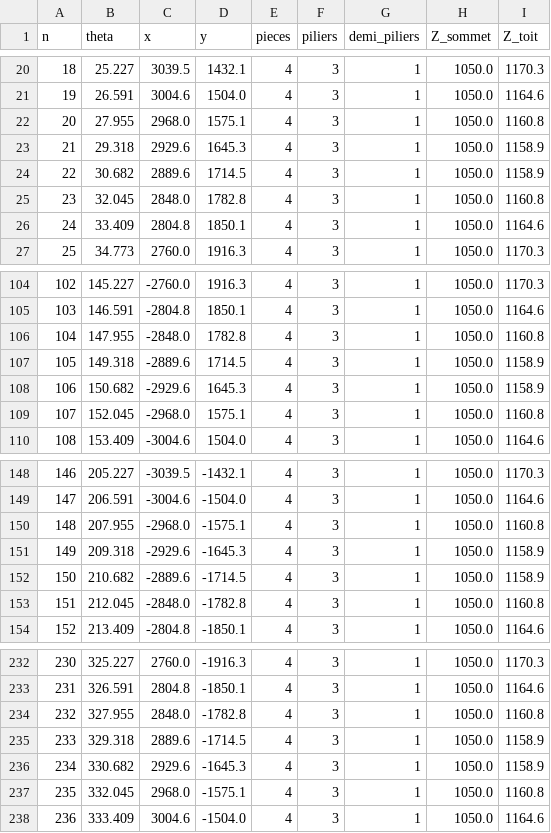
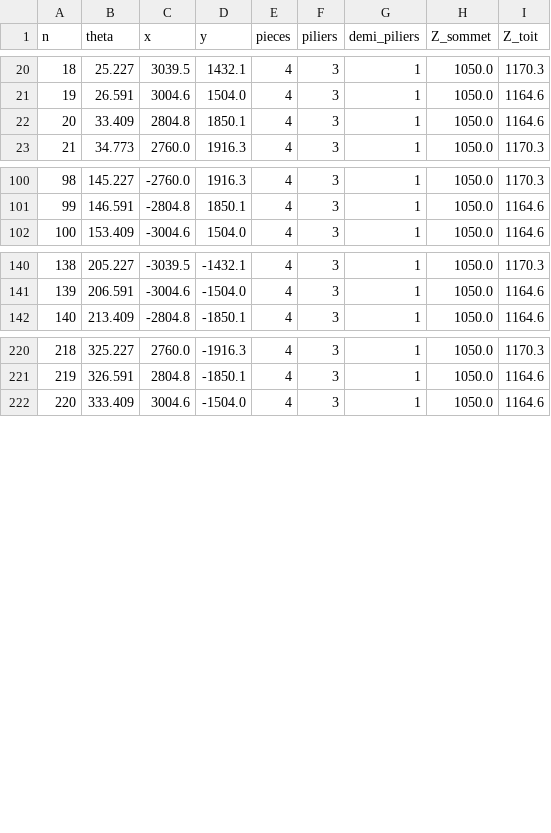
Before and after one commit to ced199080/ARK, a CSV file: donnees/03_colonnade.csv, drawn as a sheet; only a part is shown, gaps mark what is left out; removed rows and columns are numbered as before the commit, all else as after; the diff names each change by its address in the sheet, - before the commit and + after, or states it on an @@ line.

```diff
--- a/donnees/03_colonnade.csv
+++ b/donnees/03_colonnade.csv
-row 22: 20 | 27.955 | 2968.0 | 1575.1 | 4 | 3 | 1 | 1050.0 | 1160.8
-row 23: 21 | 29.318 | 2929.6 | 1645.3 | 4 | 3 | 1 | 1050.0 | 1158.9
-row 24: 22 | 30.682 | 2889.6 | 1714.5 | 4 | 3 | 1 | 1050.0 | 1158.9
-row 25: 23 | 32.045 | 2848.0 | 1782.8 | 4 | 3 | 1 | 1050.0 | 1160.8
@@ column A (n) renumbered from row 22 down @@
-row 106: 104 | 147.955 | -2848.0 | 1782.8 | 4 | 3 | 1 | 1050.0 | 1160.8
-row 107: 105 | 149.318 | -2889.6 | 1714.5 | 4 | 3 | 1 | 1050.0 | 1158.9
-row 108: 106 | 150.682 | -2929.6 | 1645.3 | 4 | 3 | 1 | 1050.0 | 1158.9
-row 109: 107 | 152.045 | -2968.0 | 1575.1 | 4 | 3 | 1 | 1050.0 | 1160.8
-row 150: 148 | 207.955 | -2968.0 | -1575.1 | 4 | 3 | 1 | 1050.0 | 1160.8
-row 151: 149 | 209.318 | -2929.6 | -1645.3 | 4 | 3 | 1 | 1050.0 | 1158.9
-row 152: 150 | 210.682 | -2889.6 | -1714.5 | 4 | 3 | 1 | 1050.0 | 1158.9
-row 153: 151 | 212.045 | -2848.0 | -1782.8 | 4 | 3 | 1 | 1050.0 | 1160.8
-row 234: 232 | 327.955 | 2848.0 | -1782.8 | 4 | 3 | 1 | 1050.0 | 1160.8
-row 235: 233 | 329.318 | 2889.6 | -1714.5 | 4 | 3 | 1 | 1050.0 | 1158.9
-row 236: 234 | 330.682 | 2929.6 | -1645.3 | 4 | 3 | 1 | 1050.0 | 1158.9
-row 237: 235 | 332.045 | 2968.0 | -1575.1 | 4 | 3 | 1 | 1050.0 | 1160.8
```
Also changed, not shown: donnees/02_pod_central.csv, donnees/03_rive_colonnade_pente_overhang2.csv, 38 other files.
